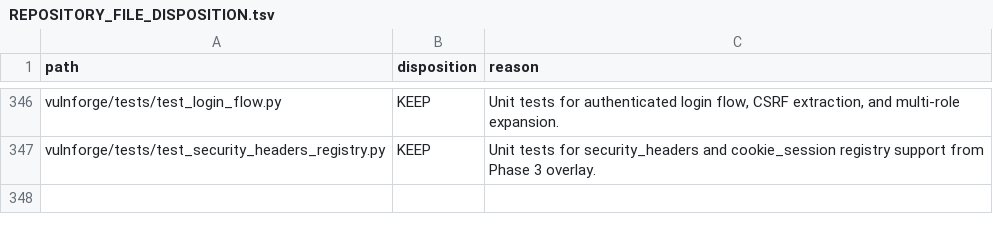
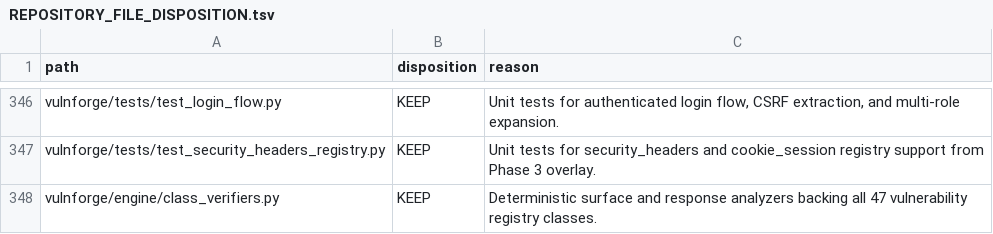
Before and after one commit to nisanbudhathoki21/VULNFORGE, a TSV file: docs/REPOSITORY_FILE_DISPOSITION.tsv, drawn as a sheet; only a part is shown, gaps mark what is left out; the diff names each change by its address in the sheet, - before the commit and + after, or states it on an @@ line.

Commit message:
Support all 47 vulnerability matrix classes and prioritize /wp-json CORS surfaces

```diff
--- a/docs/REPOSITORY_FILE_DISPOSITION.tsv
+++ b/docs/REPOSITORY_FILE_DISPOSITION.tsv
+row 348: vulnforge/engine/class_verifiers.py | KEEP | Deterministic surface and response analyzers backing all 47 vulnerability registry classes.
```
Also changed, not shown: 9 other files.
